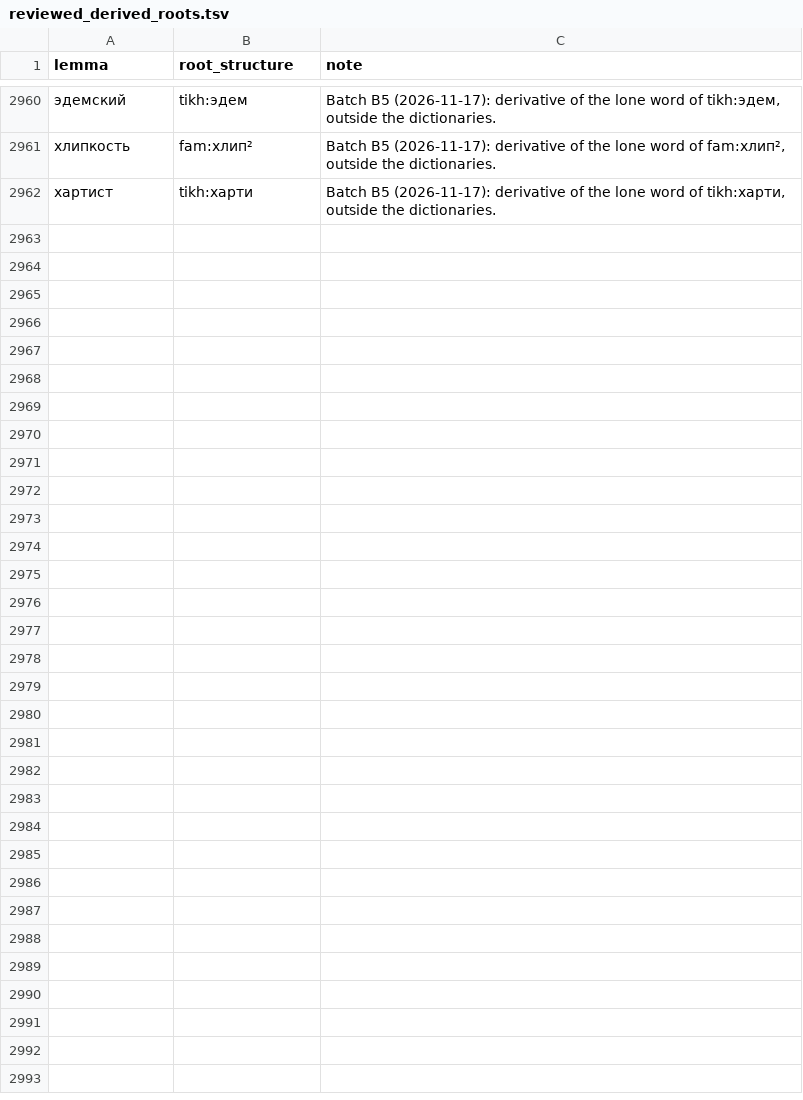
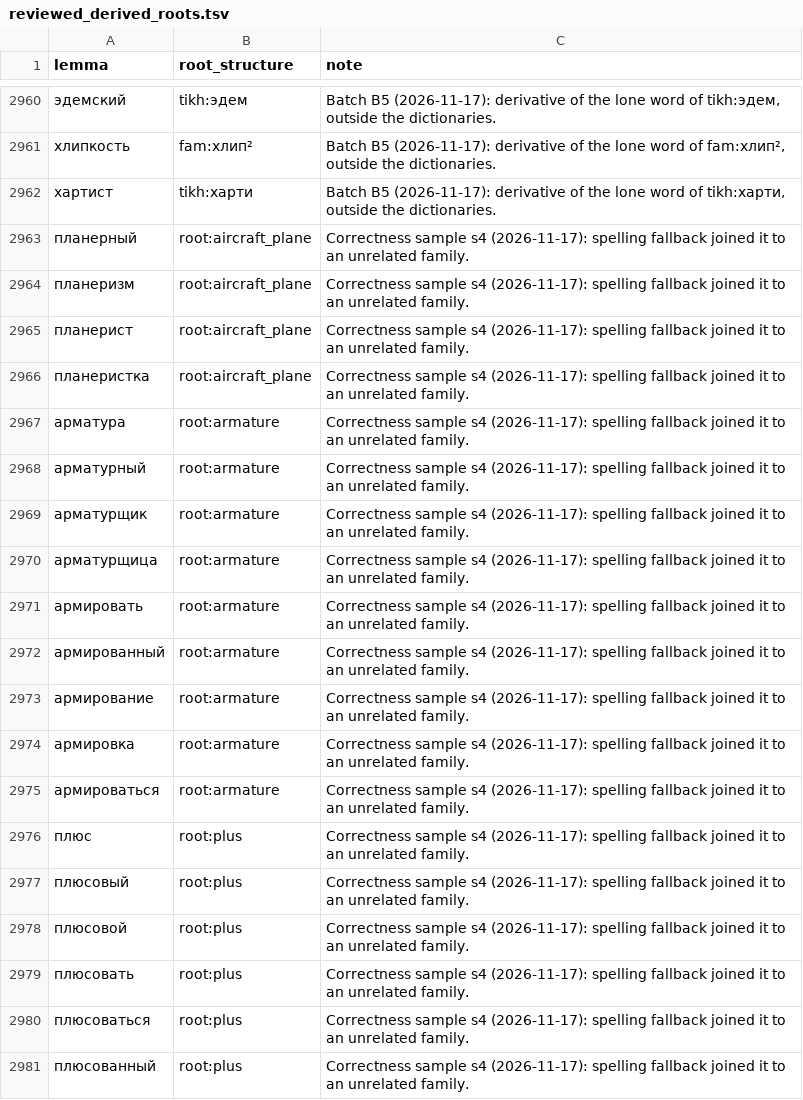
Before and after one commit to andrewgark/interoves_django, a TSV file: games/puzzles/censorly/lexical/data/reviewed_derived_roots.tsv, drawn as a sheet; only a part is shown, gaps mark what is left out; the diff covers the shown part only; the diff names each change by its address in the sheet, - before the commit and + after, or states it on an @@ line.

```diff
--- a/games/puzzles/censorly/lexical/data/reviewed_derived_roots.tsv
+++ b/games/puzzles/censorly/lexical/data/reviewed_derived_roots.tsv
+row 2963: планерный | root:aircraft_plane | Correctness sample s4 (2026-11-17): spelling fallback joined it to an unrelated family.
+row 2964: планеризм | root:aircraft_plane | Correctness sample s4 (2026-11-17): spelling fallback joined it to an unrelated family.
+row 2965: планерист | root:aircraft_plane | Correctness sample s4 (2026-11-17): spelling fallback joined it to an unrelated family.
+row 2966: планеристка | root:aircraft_plane | Correctness sample s4 (2026-11-17): spelling fallback joined it to an unrelated family.
+row 2967: арматура | root:armature | Correctness sample s4 (2026-11-17): spelling fallback joined it to an unrelated family.
+row 2968: арматурный | root:armature | Correctness sample s4 (2026-11-17): spelling fallback joined it to an unrelated family.
+row 2969: арматурщик | root:armature | Correctness sample s4 (2026-11-17): spelling fallback joined it to an unrelated family.
+row 2970: арматурщица | root:armature | Correctness sample s4 (2026-11-17): spelling fallback joined it to an unrelated family.
+row 2971: армировать | root:armature | Correctness sample s4 (2026-11-17): spelling fallback joined it to an unrelated family.
+row 2972: армированный | root:armature | Correctness sample s4 (2026-11-17): spelling fallback joined it to an unrelated family.
+row 2973: армирование | root:armature | Correctness sample s4 (2026-11-17): spelling fallback joined it to an unrelated family.
+row 2974: армировка | root:armature | Correctness sample s4 (2026-11-17): spelling fallback joined it to an unrelated family.
+row 2975: армироваться | root:armature | Correctness sample s4 (2026-11-17): spelling fallback joined it to an unrelated family.
+row 2976: плюс | root:plus | Correctness sample s4 (2026-11-17): spelling fallback joined it to an unrelated family.
+row 2977: плюсовый | root:plus | Correctness sample s4 (2026-11-17): spelling fallback joined it to an unrelated family.
+row 2978: плюсовой | root:plus | Correctness sample s4 (2026-11-17): spelling fallback joined it to an unrelated family.
+row 2979: плюсовать | root:plus | Correctness sample s4 (2026-11-17): spelling fallback joined it to an unrelated family.
+row 2980: плюсоваться | root:plus | Correctness sample s4 (2026-11-17): spelling fallback joined it to an unrelated family.
+row 2981: плюсованный | root:plus | Correctness sample s4 (2026-11-17): spelling fallback joined it to an unrelated family.
```
Also changed, not shown: 10 added rows elsewhere in this file, games/puzzles/censorly/lexical/data/metrics/correctness_2026-11-17_s4.tsv, 3 other files.
